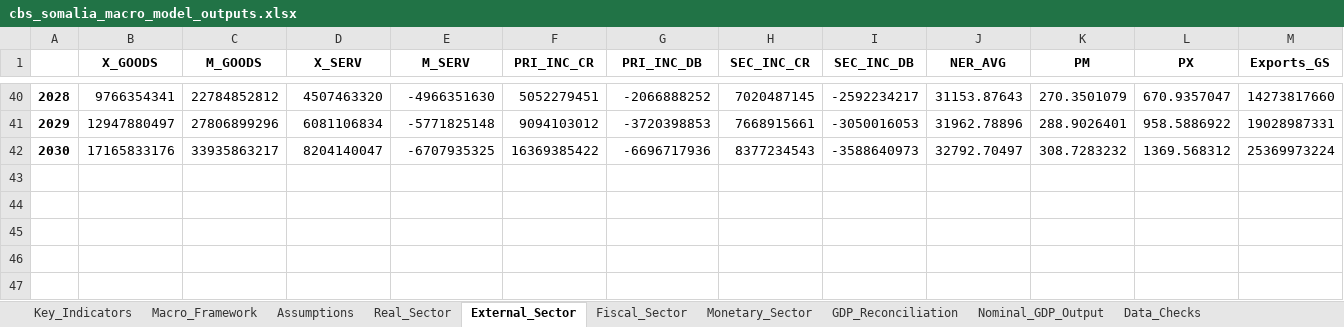
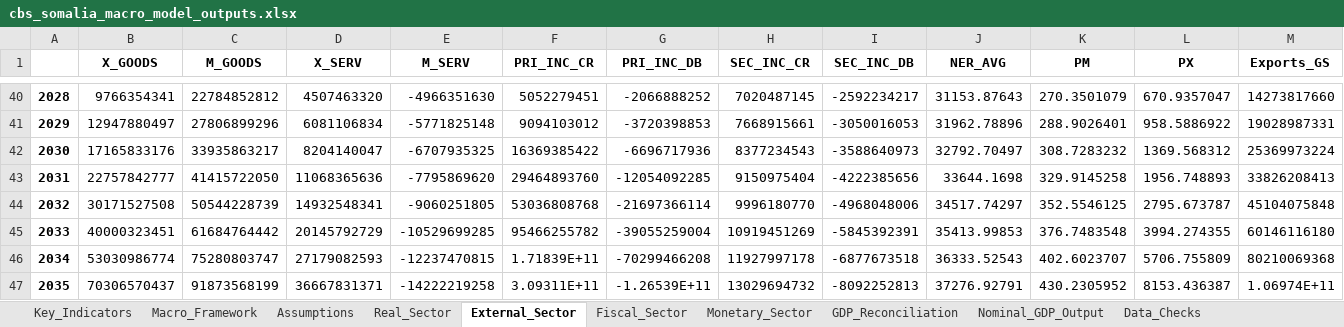
Before and after one commit to cyrusCMM/cbs-somalia-macro-forecasting-system, an Excel workbook: outputs/cbs_somalia_macro_model_outputs.xlsx, sheet External_Sector, drawn as a sheet; only a part is shown, gaps mark what is left out; values as stored, in another font and other column widths than the file's, no borders; rows hold the shown columns only; the diff names each change by its address in the sheet, - before the commit and + after, or states it on an @@ line.

```diff
--- a/outputs/cbs_somalia_macro_model_outputs.xlsx (sheet External_Sector)
+++ b/outputs/cbs_somalia_macro_model_outputs.xlsx (sheet External_Sector)
+row 43: 2031 | 22757842777 | 41415722050 | 11068365636 | -7795869620 | 29464893760 | -12054092285 | 9150975404 | -4222385656 | 33644.1698 | 329.9145258 | 1956.748893 | 33826208413
+row 44: 2032 | 30171527508 | 50544228739 | 14932548341 | -9060251805 | 53036808768 | -21697366114 | 9996180770 | -4968048006 | 34517.74297 | 352.5546125 | 2795.673787 | 45104075848
+row 45: 2033 | 40000323451 | 61684764442 | 20145792729 | -10529699285 | 95466255782 | -39055259004 | 10919451269 | -5845392391 | 35413.99853 | 376.7483548 | 3994.274355 | 60146116180
+row 46: 2034 | 53030986774 | 75280803747 | 27179082593 | -12237470815 | 1.71839E+11 | -70299466208 | 11927997178 | -6877673518 | 36333.52543 | 402.6023707 | 5706.755809 | 80210069368
+row 47: 2035 | 70306570437 | 91873568199 | 36667831371 | -14222219258 | 3.09311E+11 | -1.26539E+11 | 13029694732 | -8092252813 | 37276.92791 | 430.2305952 | 8153.436387 | 1.06974E+11
```
Also changed, not shown: sheet Assumptions, sheet Fiscal_Sector, sheet Real_Sector, sheet GDP_Reconciliation, sheet Monetary_Sector, sheet Key_Indicators, 2 more sheets, data/cbs_somalia_source_actuals_to_2024.xlsx, 21 other files.
